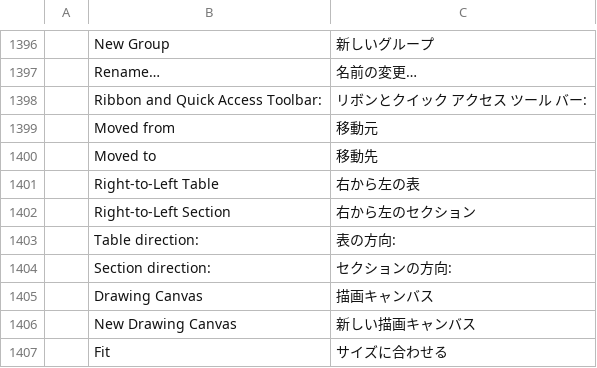
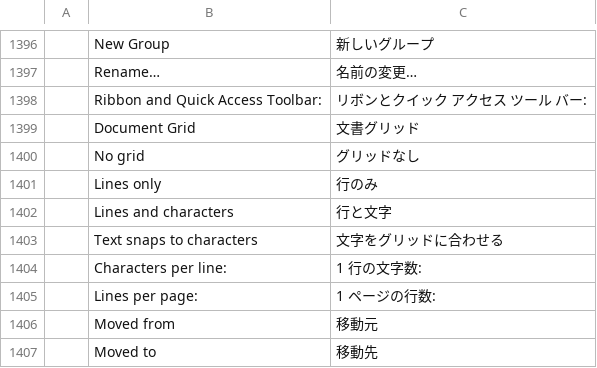
Before and after one commit to vyntaris/vdoc-old, a TSV file: crates/ui-egui/src/i18n/ja.tsv, drawn as a sheet; only a part is shown, gaps mark what is left out; the shorter side is filled out with more unchanged rows.

```diff
--- a/crates/ui-egui/src/i18n/ja.tsv
+++ b/crates/ui-egui/src/i18n/ja.tsv
@@ -1398,2 +1398,9 @@
 	Ribbon and Quick Access Toolbar:	リボンとクイック アクセス ツール バー:
+	Document Grid	文書グリッド
+	No grid	グリッドなし
+	Lines only	行のみ
+	Lines and characters	行と文字
+	Text snaps to characters	文字をグリッドに合わせる
+	Characters per line:	1 行の文字数:
+	Lines per page:	1 ページの行数:
 	Moved from	移動元
```
Also changed, not shown: crates/ui-egui/src/i18n/es.tsv, crates/ui-egui/src/i18n/ru.tsv, 30 other files.
